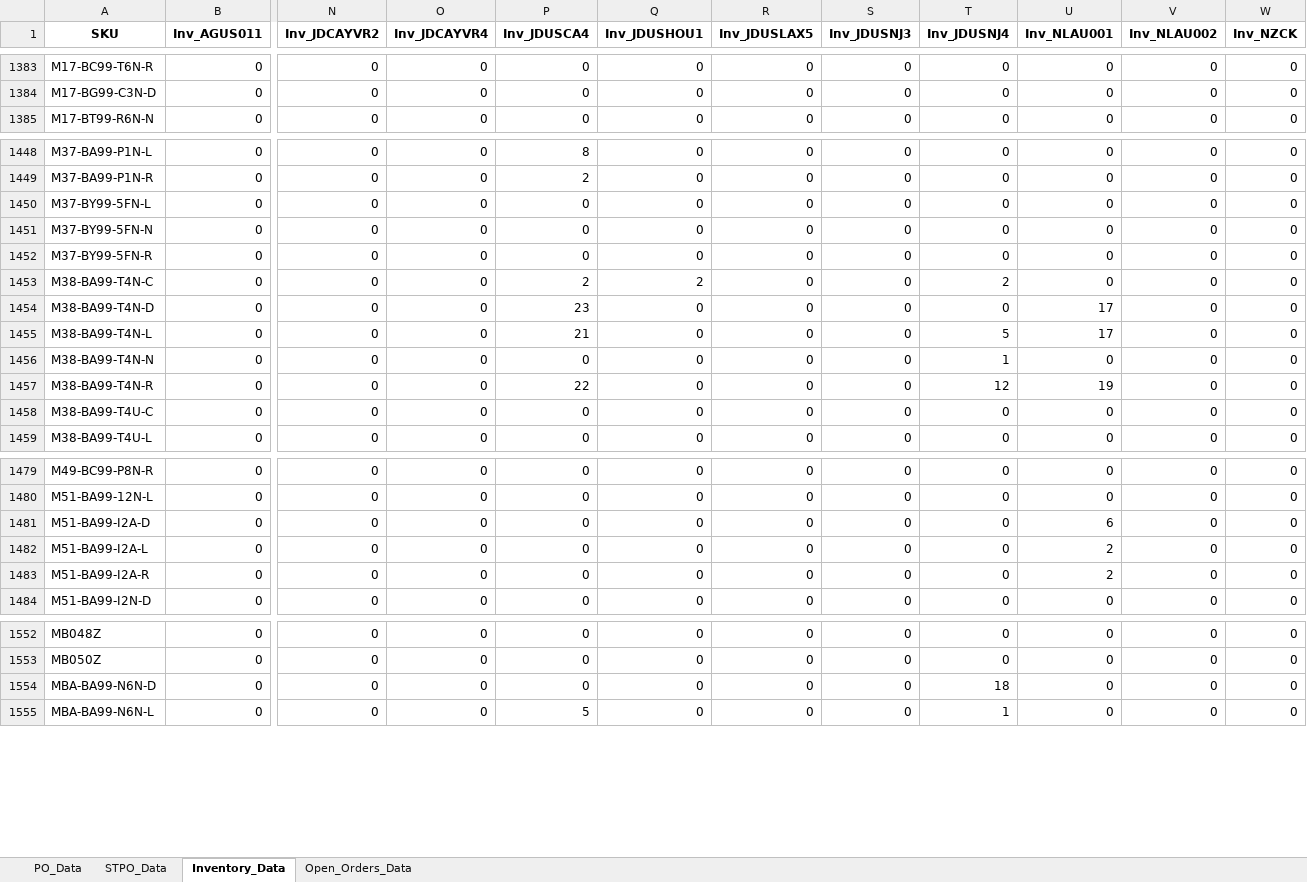
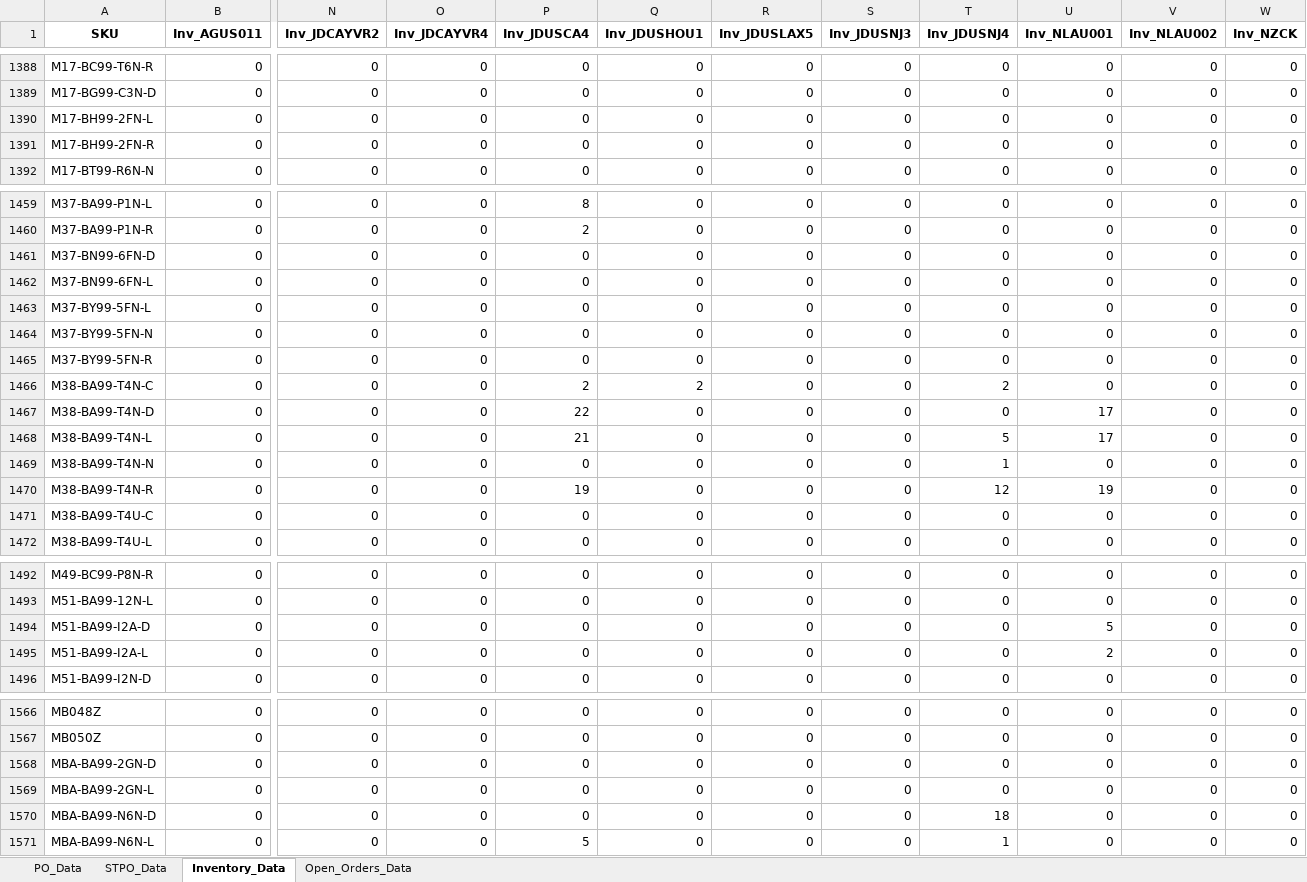
Before and after one commit to tom-valencia/eta-eccang-report, an Excel workbook: eccang_eta_report.xlsx, sheet Inventory_Data, drawn as a sheet; only a part is shown, gaps mark what is left out; values as stored, in another font and other column widths than the file's, no borders; removed rows and columns are numbered as before the commit, all else as after; rows hold the shown columns only; the diff covers the shown part only; the diff names each change by its address in the sheet, - before the commit and + after, or states it on an @@ line.

```diff
--- a/eccang_eta_report.xlsx (sheet Inventory_Data)
+++ b/eccang_eta_report.xlsx (sheet Inventory_Data)
+row 1390: M17-BH99-2FN-L | 0 | 0 | 0 | 0 | 0 | 0 | 0 | 0 | 0 | 0 | 0
+row 1391: M17-BH99-2FN-R | 0 | 0 | 0 | 0 | 0 | 0 | 0 | 0 | 0 | 0 | 0
+row 1461: M37-BN99-6FN-D | 0 | 0 | 0 | 0 | 0 | 0 | 0 | 0 | 0 | 0 | 0
+row 1462: M37-BN99-6FN-L | 0 | 0 | 0 | 0 | 0 | 0 | 0 | 0 | 0 | 0 | 0
-P1467 (Inv_JDUSCA4): 23
+P1467 (Inv_JDUSCA4): 22
-P1470 (Inv_JDUSCA4): 22
+P1470 (Inv_JDUSCA4): 19
-U1494 (Inv_NLAU001): 6
+U1494 (Inv_NLAU001): 5
-row 1483: M51-BA99-I2A-R | 0 | 0 | 0 | 0 | 0 | 0 | 0 | 0 | 2 | 0 | 0
+row 1568: MBA-BA99-2GN-D | 0 | 0 | 0 | 0 | 0 | 0 | 0 | 0 | 0 | 0 | 0
+row 1569: MBA-BA99-2GN-L | 0 | 0 | 0 | 0 | 0 | 0 | 0 | 0 | 0 | 0 | 0
```
Also changed, not shown: 12 added rows, 1 removed row and 111 edited cells elsewhere in this sheet, sheet Open_Orders_Data, sheet STPO_Data, sheet PO_Data.
